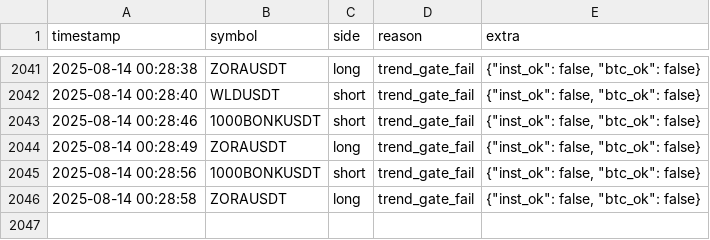
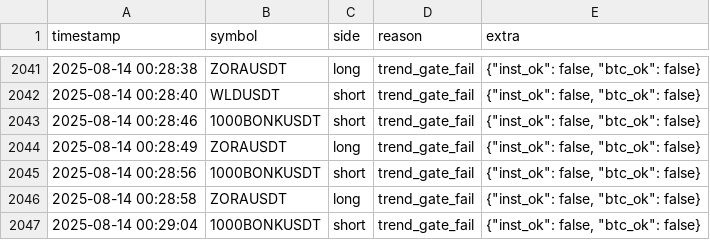
Before and after one commit to brybarrett/crypto-signals, a CSV file: skipped_signals_log.csv, drawn as a sheet; only a part is shown, gaps mark what is left out.

Commit message:
append skipped 1000BONKUSDT short (trend_gate_fail)

```diff
--- a/skipped_signals_log.csv
+++ b/skipped_signals_log.csv
@@ -2046 +2046,2 @@ timestamp,symbol,side,reason,extra
 2025-08-14 00:28:58,ZORAUSDT,long,trend_gate_fail,"{""inst_ok"": false, ""btc_ok"": false}"
+2025-08-14 00:29:04,1000BONKUSDT,short,trend_gate_fail,"{""inst_ok"": false, ""btc_ok"": false}"
```
